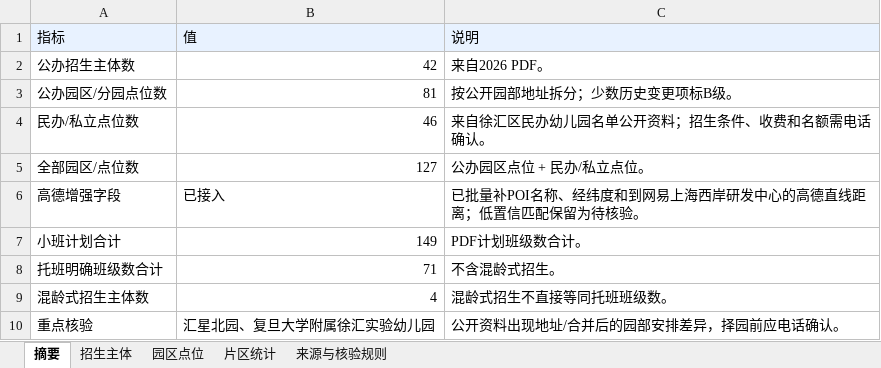
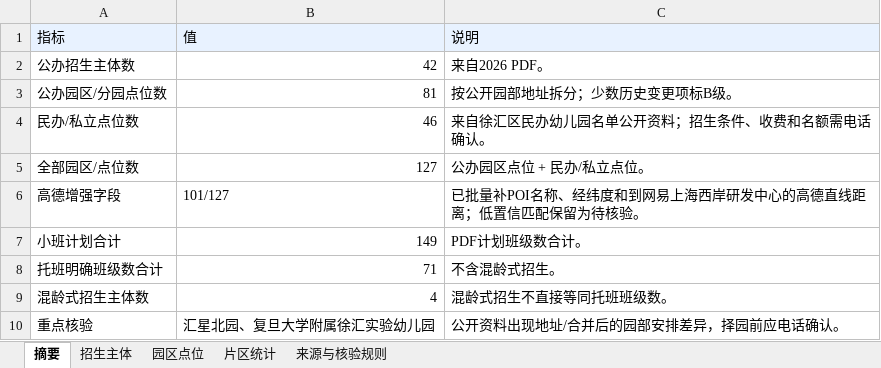
Before and after one commit to cao903775389/xuhui_kindergarten_work, an Excel workbook: outputs/徐汇区幼儿园园区位置与择园参考.xlsx, sheet 摘要, drawn as a sheet; values as stored, in another font and other column widths than the file's, no borders; the diff names each change by its address in the sheet, - before the commit and + after, or states it on an @@ line.

```diff
--- a/outputs/徐汇区幼儿园园区位置与择园参考.xlsx (sheet 摘要)
+++ b/outputs/徐汇区幼儿园园区位置与择园参考.xlsx (sheet 摘要)
-B6: 已接入
+B6: 101/127
```
Also changed, not shown: 3 other files.
